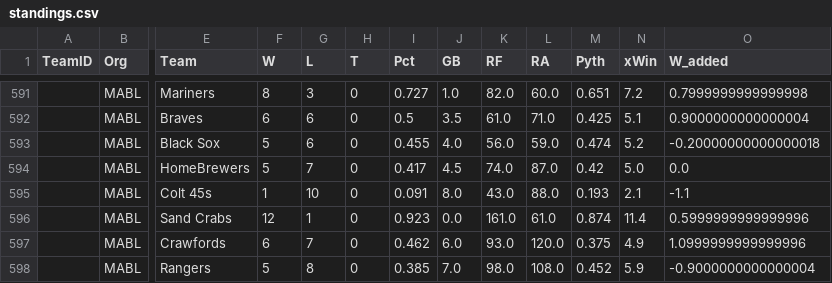
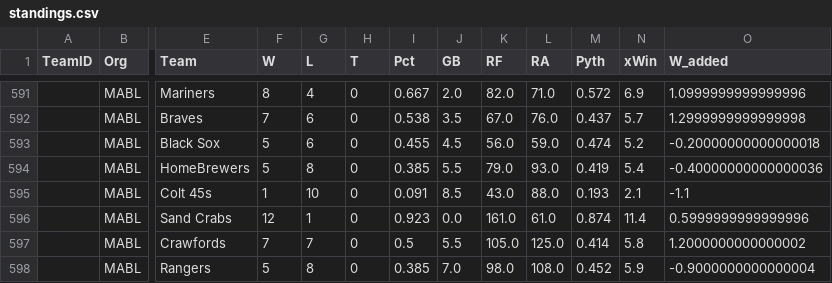
Before and after one commit to haueter19/baseball, a CSV file: standings.csv, drawn as a sheet; only a part is shown, gaps mark what is left out; the diff covers the shown part only; the diff names each change by its address in the sheet, - before the commit and + after, or states it on an @@ line.

```diff
--- a/standings.csv
+++ b/standings.csv
-G591 (L): 3
+G591 (L): 4
-I591 (Pct): 0.727
+I591 (Pct): 0.667
-J591 (GB): 1.0
+J591 (GB): 2.0
-L591 (RA): 60.0
+L591 (RA): 71.0
-M591 (Pyth): 0.651
+M591 (Pyth): 0.572
-N591 (xWin): 7.2
+N591 (xWin): 6.9
-O591 (W_added): 0.7999999999999998
+O591 (W_added): 1.0999999999999996
-F592 (W): 6
+F592 (W): 7
-I592 (Pct): 0.5
+I592 (Pct): 0.538
-K592 (RF): 61.0
+K592 (RF): 67.0
-L592 (RA): 71.0
+L592 (RA): 76.0
-M592 (Pyth): 0.425
+M592 (Pyth): 0.437
-N592 (xWin): 5.1
+N592 (xWin): 5.7
-O592 (W_added): 0.9000000000000004
+O592 (W_added): 1.2999999999999998
-J593 (GB): 4.0
+J593 (GB): 4.5
-G594 (L): 7
+G594 (L): 8
-I594 (Pct): 0.417
+I594 (Pct): 0.385
-J594 (GB): 4.5
+J594 (GB): 5.5
-K594 (RF): 74.0
+K594 (RF): 79.0
-L594 (RA): 87.0
+L594 (RA): 93.0
-M594 (Pyth): 0.42
+M594 (Pyth): 0.419
-N594 (xWin): 5.0
+N594 (xWin): 5.4
-O594 (W_added): 0.0
+O594 (W_added): -0.40000000000000036
-J595 (GB): 8.0
+J595 (GB): 8.5
-F597 (W): 6
+F597 (W): 7
-I597 (Pct): 0.462
+I597 (Pct): 0.5
-J597 (GB): 6.0
+J597 (GB): 5.5
-K597 (RF): 93.0
+K597 (RF): 105.0
-L597 (RA): 120.0
+L597 (RA): 125.0
-M597 (Pyth): 0.375
+M597 (Pyth): 0.414
-N597 (xWin): 4.9
+N597 (xWin): 5.8
-O597 (W_added): 1.0999999999999996
+O597 (W_added): 1.2000000000000002
```
Also changed, not shown: 40 edited cells elsewhere in this file, Master_Pitching.csv, 1 other file.
